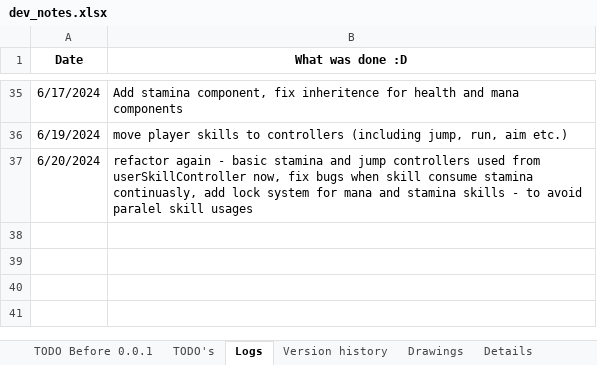
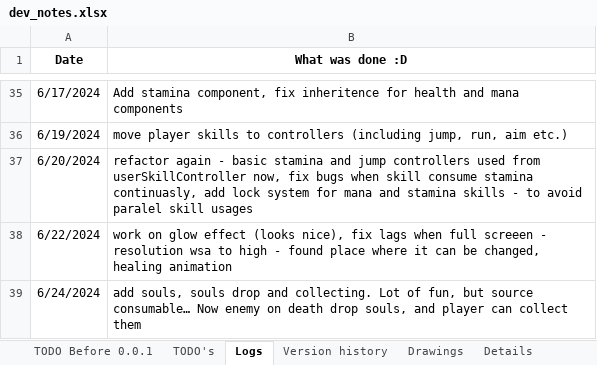
Before and after one commit to IvMov/tower-dungeon, an Excel workbook: dev_notes.xlsx, sheet Logs, drawn as a sheet; only a part is shown, gaps mark what is left out; values as stored, in another font and other column widths than the file's, no borders; the diff names each change by its address in the sheet, - before the commit and + after, or states it on an @@ line.

Commit message:
add souls structure, animation and etc

```diff
--- a/dev_notes.xlsx (sheet Logs)
+++ b/dev_notes.xlsx (sheet Logs)
+row 38: 6/22/2024 | work on glow effect (looks nice), fix lags when full screeen - resolution wsa to high - found place where it can be changed, healing animation
+row 39: 6/24/2024 | add souls, souls drop and collecting. Lot of fun, but source consumable… Now enemy on death drop souls, and player can collect them
```
Also changed, not shown: sheet TODO Before 0.0.1, 25 other files.
